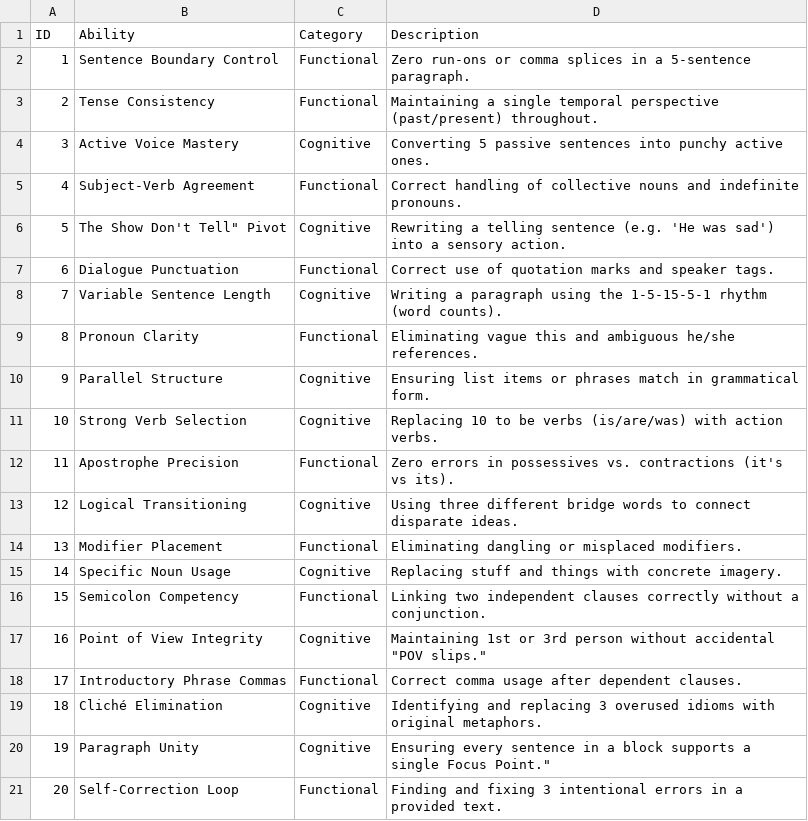
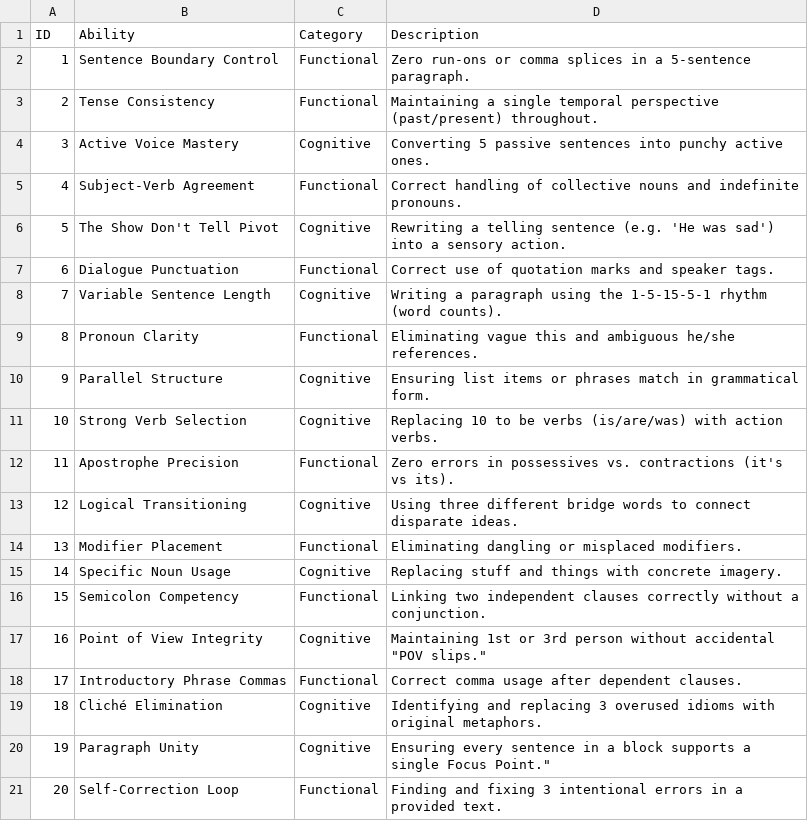
Before and after one commit to hpssjellis/my-examples-of-memory-brain, a CSV file: Craft-20minutes-english.csv, drawn as a sheet.

Commit message:
Update Craft-20minutes-english.csv

```diff
--- a/Craft-20minutes-english.csv
+++ b/Craft-20minutes-english.csv
@@ -5,3 +5,3 @@ ID,Ability,Category,Description
 4,Subject-Verb Agreement,Functional,Correct handling of collective nouns and indefinite pronouns.
-5,The Show Don't Tell" Pivot,Cognitive,Rewriting a telling sentence (e.g. 'He was sad') into a sensory action.
+5,The Show Don't Tell Pivot,Cognitive,Rewriting a telling sentence (e.g. 'He was sad') into a sensory action.
 6,Dialogue Punctuation,Functional,Correct use of quotation marks and speaker tags.
```
